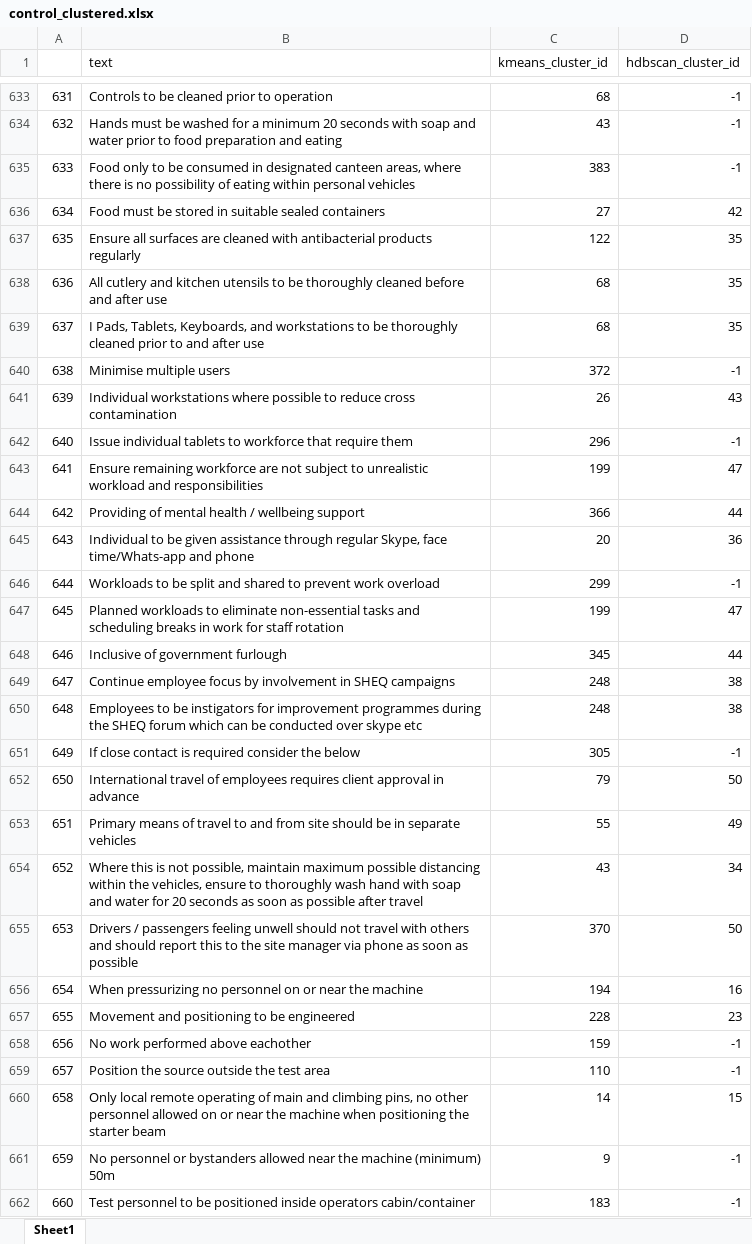
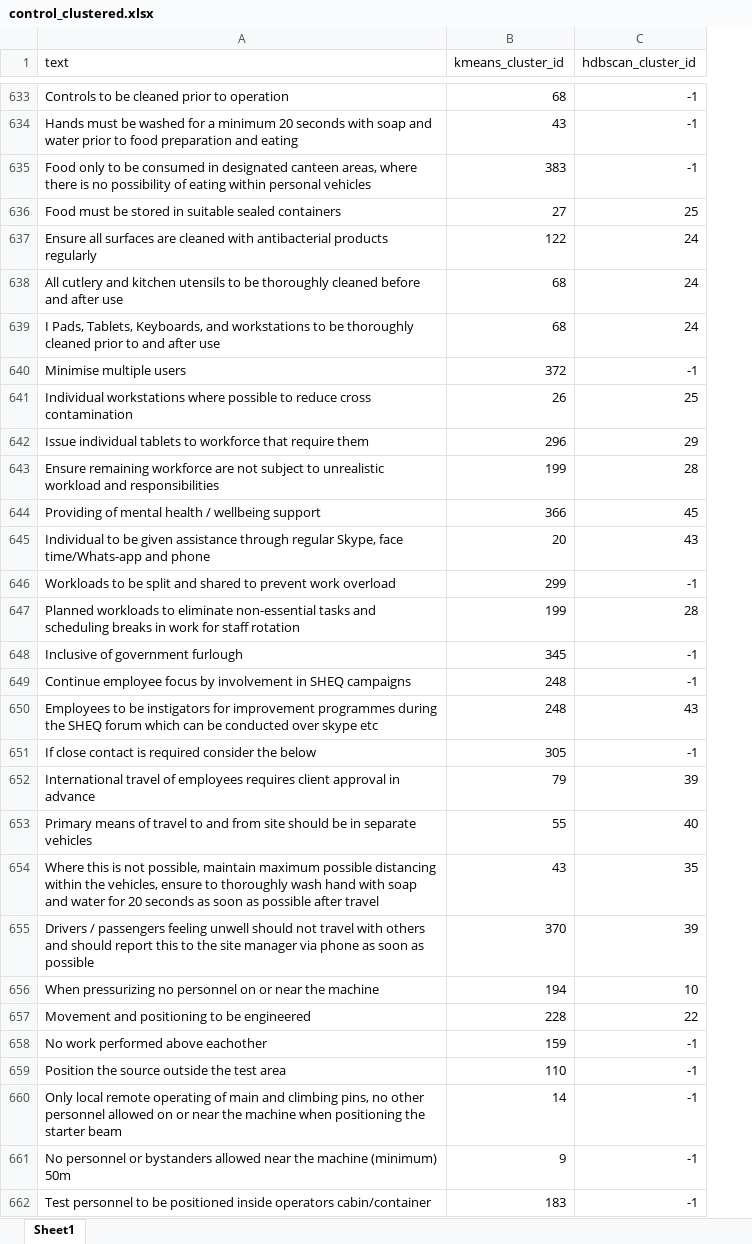
Before and after one commit to plexussolaris/riskcluster, an Excel workbook: outputs/control_clustered.xlsx, sheet Sheet1, drawn as a sheet; only a part is shown, gaps mark what is left out; values as stored, in another font and other column widths than the file's, no borders; removed rows and columns are numbered as before the commit, all else as after; the diff covers the shown part only; the diff names each change by its address in the sheet, - before the commit and + after, or states it on an @@ line.

Commit message:
Added excel outputs

```diff
--- a/outputs/control_clustered.xlsx (sheet Sheet1)
+++ b/outputs/control_clustered.xlsx (sheet Sheet1)
-column A, rows 633-662: 631 | 632 | 633 | 634 | 635 | 636 | 637 | 638 | 639 | 640 | 641 | 642 | 643 | 644 | 645 | 646 | 647 | 648 | 649 | 650 | 651 | 652 | 653 | 654 | 655 | 656 | 657 | 658 | 659 | 660
-C636 (hdbscan_cluster_id): 42
+C636 (hdbscan_cluster_id): 25
-C637:C639 (hdbscan_cluster_id): 35
+C637:C639 (hdbscan_cluster_id): 24
-C641 (hdbscan_cluster_id): 43
+C641 (hdbscan_cluster_id): 25
-C642 (hdbscan_cluster_id): -1
+C642 (hdbscan_cluster_id): 29
-C643 (hdbscan_cluster_id): 47
+C643 (hdbscan_cluster_id): 28
-C644 (hdbscan_cluster_id): 44
+C644 (hdbscan_cluster_id): 45
-C645 (hdbscan_cluster_id): 36
+C645 (hdbscan_cluster_id): 43
-C647 (hdbscan_cluster_id): 47
+C647 (hdbscan_cluster_id): 28
-C648 (hdbscan_cluster_id): 44
+C648 (hdbscan_cluster_id): -1
-C649 (hdbscan_cluster_id): 38
+C649 (hdbscan_cluster_id): -1
-C650 (hdbscan_cluster_id): 38
+C650 (hdbscan_cluster_id): 43
-C652 (hdbscan_cluster_id): 50
+C652 (hdbscan_cluster_id): 39
-C653 (hdbscan_cluster_id): 49
+C653 (hdbscan_cluster_id): 40
-C654 (hdbscan_cluster_id): 34
+C654 (hdbscan_cluster_id): 35
-C655 (hdbscan_cluster_id): 50
+C655 (hdbscan_cluster_id): 39
-C656 (hdbscan_cluster_id): 16
+C656 (hdbscan_cluster_id): 10
-C657 (hdbscan_cluster_id): 23
+C657 (hdbscan_cluster_id): 22
-C660 (hdbscan_cluster_id): 15
+C660 (hdbscan_cluster_id): -1
```
Also changed, not shown: 842 edited cells elsewhere in this sheet, outputs/consequences_clustered.xlsx, outputs/threats_clustered.xlsx, 1 other file.
